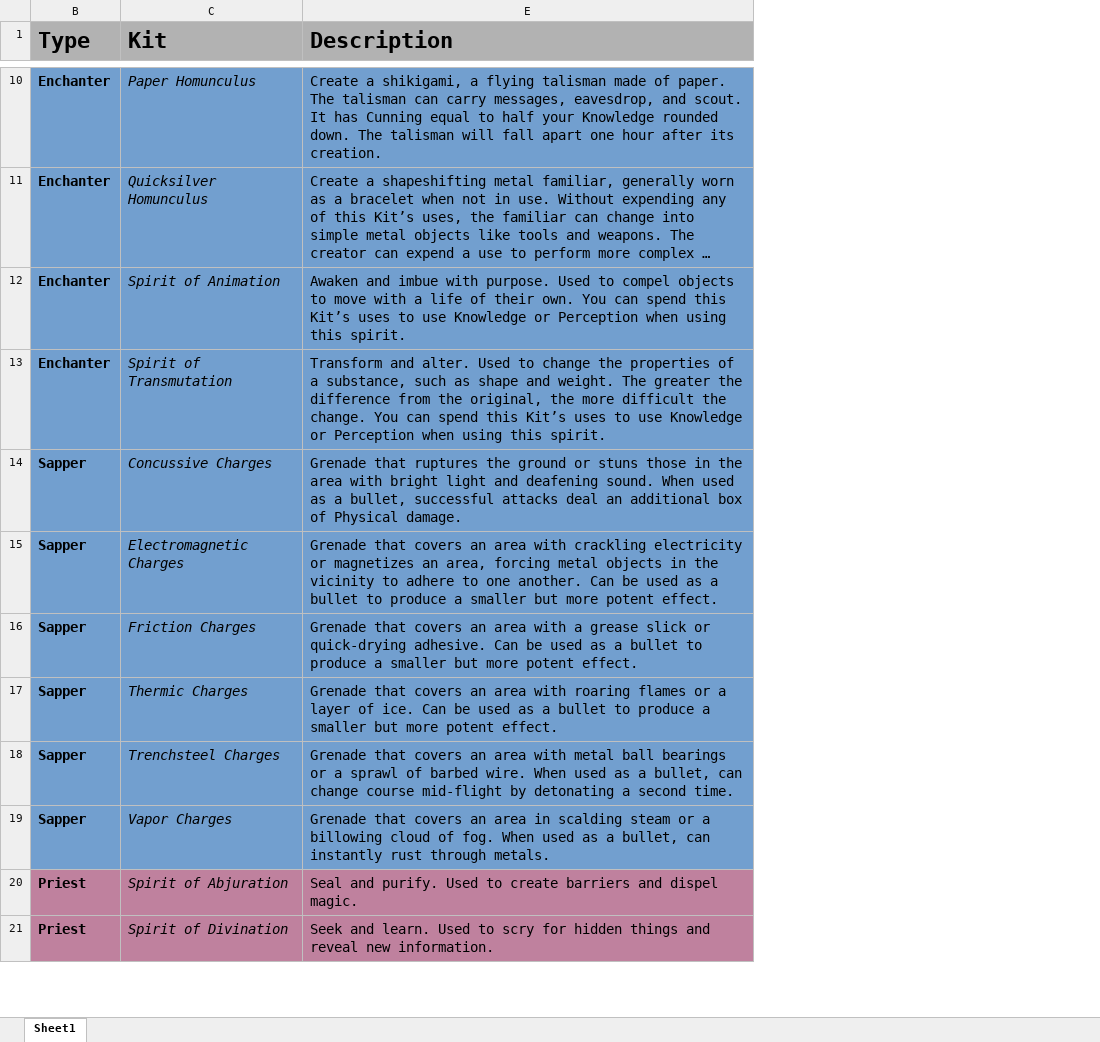
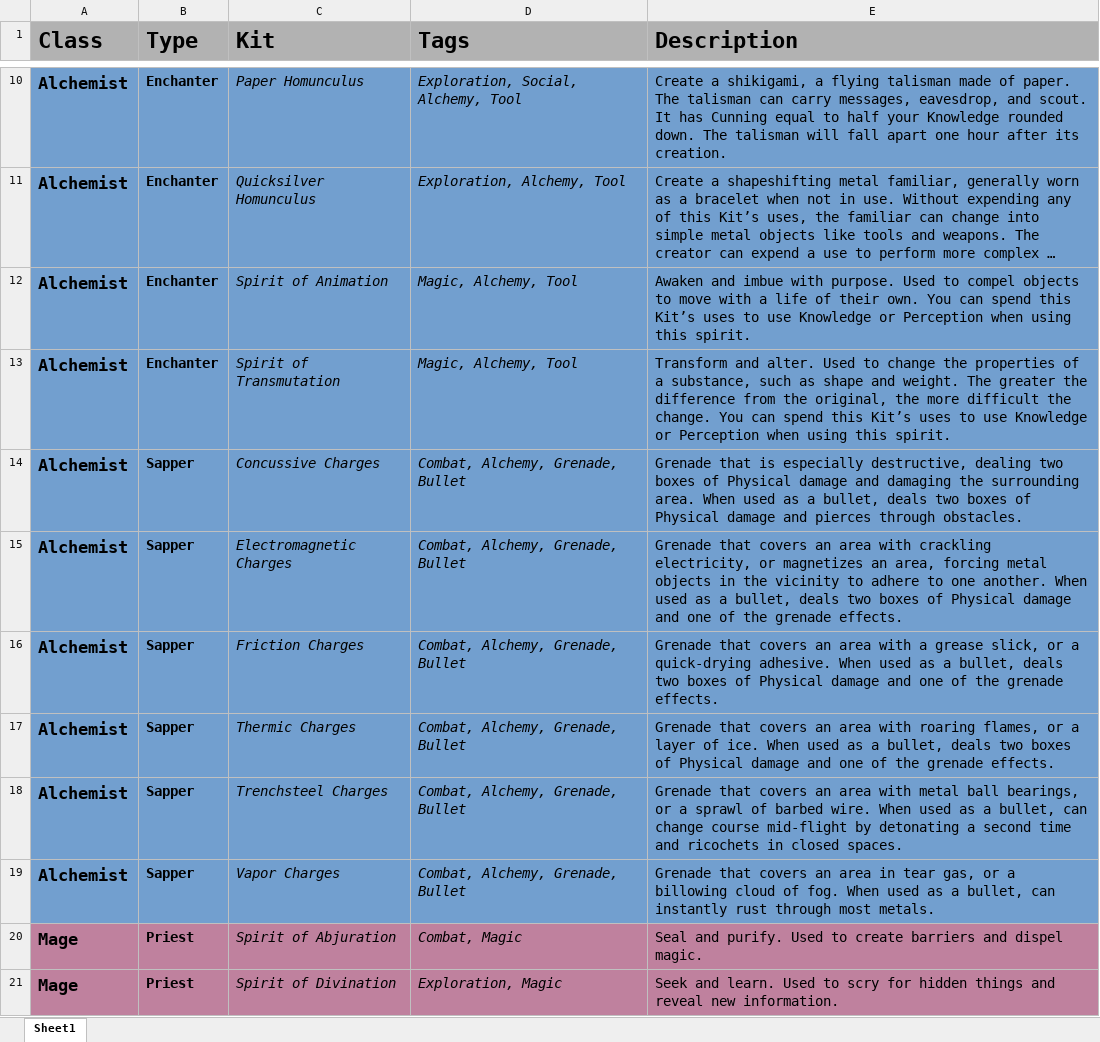
Before and after one commit to miracuse/miracuse.github.io, an Excel workbook: miracuse_kits.xlsx, sheet Sheet1, drawn as a sheet; only a part is shown, gaps mark what is left out; long unchanged cells end in …; values as stored, in another font and other column widths than the file's, no borders; charts and pictures not drawn; the diff covers the shown part only; the diff names each change by its address in the sheet, - before the commit and + after, or states it on an @@ line.

```diff
--- a/miracuse_kits.xlsx (sheet Sheet1)
+++ b/miracuse_kits.xlsx (sheet Sheet1)
@@ column A (Class) unhidden, rows 10-21: Alchemist | Alchemist | Alchemist | Alchemist | Alchemist | Alchemist | Alchemist | Alchemist | Alchemist | Alchemist | Mage | Mage @@
@@ column D (Tags) unhidden, rows 10-21: Exploration, Social, Alchemy, Tool | Exploration, Alchemy, Tool | Magic, Alchemy, Tool | Magic, Alchemy, Tool | Combat, Alchemy, Grenade, Bullet | Combat, Alchemy, Grenade, Bullet | Combat, Alchemy, Grenade, Bullet | Combat, Alchemy, Grenade, Bullet | Combat, Alchemy, Grenade, Bullet | Combat, Alchemy, Grenade, Bullet | Combat, Magic | Exploration, Magic @@
-E14 (Description): Grenade that ruptures the ground or stuns those in the area with bright light and deafening sound. When used as a bullet, successful attacks deal an additional box of Physical damage.
+E14 (Description): Grenade that is especially destructive, dealing two boxes of Physical damage and damaging the surrounding area. When used as a bullet, deals two boxes of Physical damage and pierces through obstacles.
-E15 (Description): …with crackling electricity or magnetizes an area, forcing metal objects in the vicinity to adhere to one another. Can be used as a bullet to produce a smaller but more potent effect.
+E15 (Description): …with crackling electricity, or magnetizes an area, forcing metal objects in the vicinity to adhere to one another. When used as a bullet, deals two boxes of Physical damage and one of the grenade effects.
-E16 (Description): …a grease slick or quick-drying adhesive. Can be used as a bullet to produce a smaller but more potent effect.
+E16 (Description): …a grease slick, or a quick-drying adhesive. When used as a bullet, deals two boxes of Physical damage and one of the grenade effects.
-E17 (Description): …with roaring flames or a layer of ice. Can be used as a bullet to produce a smaller but more potent effect.
+E17 (Description): …with roaring flames, or a layer of ice. When used as a bullet, deals two boxes of Physical damage and one of the grenade effects.
-E18 (Description): …metal ball bearings or a sprawl of barbed wire. When used as a bullet, can change course mid-flight by detonating a second time.
+E18 (Description): …metal ball bearings, or a sprawl of barbed wire. When used as a bullet, can change course mid-flight by detonating a second time and ricochets in closed spaces.
-E19 (Description): …area in scalding steam or a billowing cloud of fog. When used as a bullet, can instantly rust through metals.
+E19 (Description): …area in tear gas, or a billowing cloud of fog. When used as a bullet, can instantly rust through most metals.
```
Also changed, not shown: 4 added rows, 4 removed rows and 26 edited cells elsewhere in this sheet, hidden cells, 22 other files.
